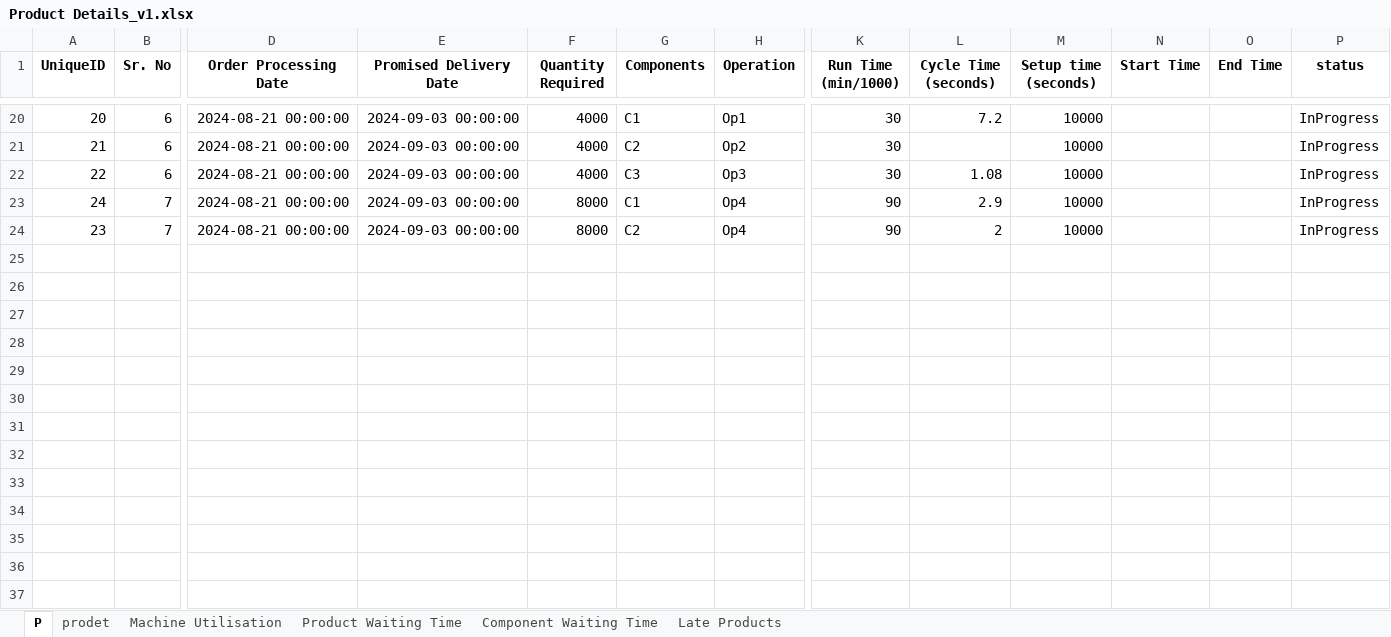
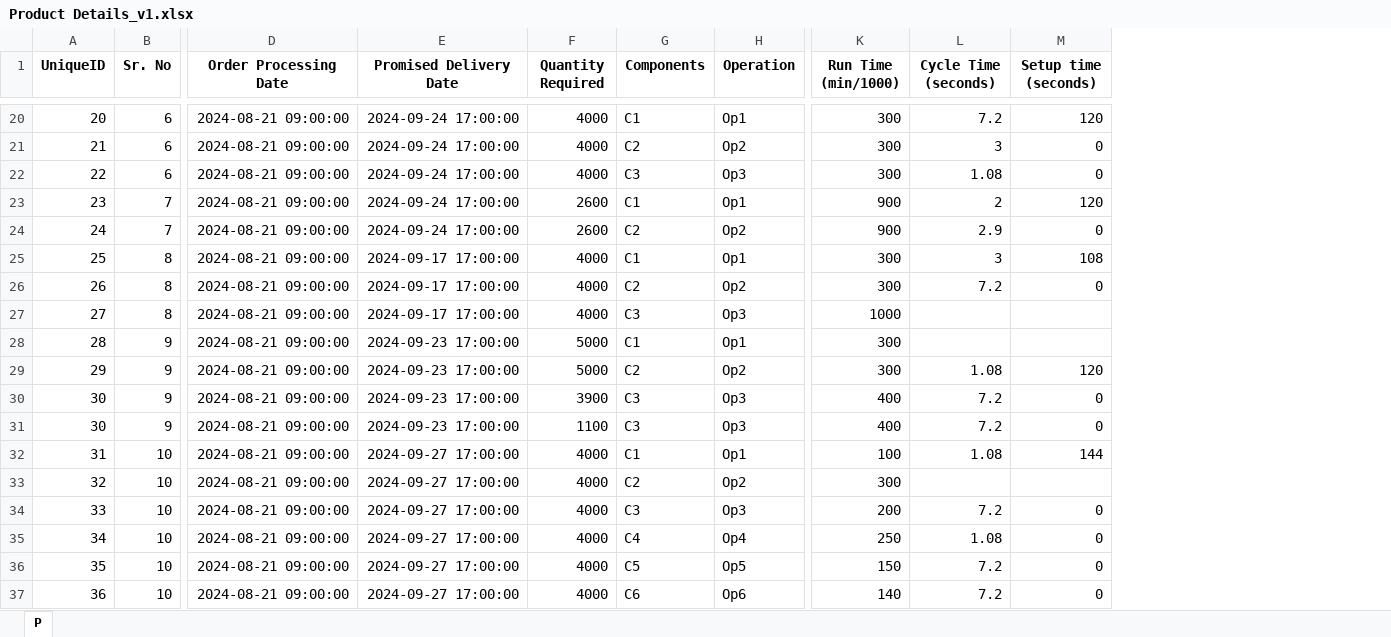
Before and after one commit to nauvalZulfikar/KTP, an Excel workbook: Product Details_v1.xlsx, sheet P, drawn as a sheet; only a part is shown, gaps mark what is left out; values as stored, in another font and other column widths than the file's, no borders; removed rows and columns are numbered as before the commit, all else as after; rows hold the shown columns only; the diff covers the shown part only; the diff names each change by its address in the sheet, - before the commit and + after, or states it on an @@ line.

```diff
--- a/Product Details_v1.xlsx (sheet P)
+++ b/Product Details_v1.xlsx (sheet P)
-sheet tab: prodet
-sheet tab: Machine Utilisation
-sheet tab: Product Waiting Time
-sheet tab: Component Waiting Time
-sheet tab: Late Products
-column N (Start Time), empty
-column O (End Time), empty
-column P (status), rows 20-23: all InProgress
-D20:D22 (Order Processing Date): 2024-08-21 00:00:00
+D20:D22 (Order Processing Date): 2024-08-21 09:00:00
-E20:E22 (Promised Delivery Date): 2024-09-03 00:00:00
+E20:E22 (Promised Delivery Date): 2024-09-24 17:00:00
-K20:K22 (Run Time (min/1000)): 30
+K20:K22 (Run Time (min/1000)): 300
-M20 (Setup time (seconds)): 10000
+M20 (Setup time (seconds)): 120
-L21 (Cycle Time (seconds)): (empty)
+L21 (Cycle Time (seconds)): 3
-M21:M22 (Setup time (seconds)): 10000
+M21:M22 (Setup time (seconds)): 0
+row 23: 23 | 7 | 2024-08-21 09:00:00 | 2024-09-24 17:00:00 | 2600 | C1 | Op1 | 900 | 2 | 120
-D24 (Order Processing Date): 2024-08-21 00:00:00
+D24 (Order Processing Date): 2024-08-21 09:00:00
-E24 (Promised Delivery Date): 2024-09-03 00:00:00
+E24 (Promised Delivery Date): 2024-09-24 17:00:00
-F24 (Quantity Required): 8000
+F24 (Quantity Required): 2600
-G24 (Components): C1
+G24 (Components): C2
-H24 (Operation): Op4
+H24 (Operation): Op2
-K24 (Run Time (min/1000)): 90
+K24 (Run Time (min/1000)): 900
-M24 (Setup time (seconds)): 10000
+M24 (Setup time (seconds)): 0
-row 24: 23 | 7 | 2024-08-21 00:00:00 | 2024-09-03 00:00:00 | 8000 | C2 | Op4 | 90 | 2 | 10000 |  |  | InProgress
+row 25: 25 | 8 | 2024-08-21 09:00:00 | 2024-09-17 17:00:00 | 4000 | C1 | Op1 | 300 | 3 | 108
+row 26: 26 | 8 | 2024-08-21 09:00:00 | 2024-09-17 17:00:00 | 4000 | C2 | Op2 | 300 | 7.2 | 0
+row 27: 27 | 8 | 2024-08-21 09:00:00 | 2024-09-17 17:00:00 | 4000 | C3 | Op3 | 1000
+row 28: 28 | 9 | 2024-08-21 09:00:00 | 2024-09-23 17:00:00 | 5000 | C1 | Op1 | 300
+row 29: 29 | 9 | 2024-08-21 09:00:00 | 2024-09-23 17:00:00 | 5000 | C2 | Op2 | 300 | 1.08 | 120
+row 30: 30 | 9 | 2024-08-21 09:00:00 | 2024-09-23 17:00:00 | 3900 | C3 | Op3 | 400 | 7.2 | 0
+row 31: 30 | 9 | 2024-08-21 09:00:00 | 2024-09-23 17:00:00 | 1100 | C3 | Op3 | 400 | 7.2 | 0
+row 32: 31 | 10 | 2024-08-21 09:00:00 | 2024-09-27 17:00:00 | 4000 | C1 | Op1 | 100 | 1.08 | 144
+row 33: 32 | 10 | 2024-08-21 09:00:00 | 2024-09-27 17:00:00 | 4000 | C2 | Op2 | 300
+row 34: 33 | 10 | 2024-08-21 09:00:00 | 2024-09-27 17:00:00 | 4000 | C3 | Op3 | 200 | 7.2 | 0
+row 35: 34 | 10 | 2024-08-21 09:00:00 | 2024-09-27 17:00:00 | 4000 | C4 | Op4 | 250 | 1.08 | 0
+row 36: 35 | 10 | 2024-08-21 09:00:00 | 2024-09-27 17:00:00 | 4000 | C5 | Op5 | 150 | 7.2 | 0
+row 37: 36 | 10 | 2024-08-21 09:00:00 | 2024-09-27 17:00:00 | 4000 | C6 | Op6 | 140 | 7.2 | 0
```
Also changed, not shown: 5 added rows, 5 removed rows and 72 edited cells elsewhere in this sheet, 3 other files.
